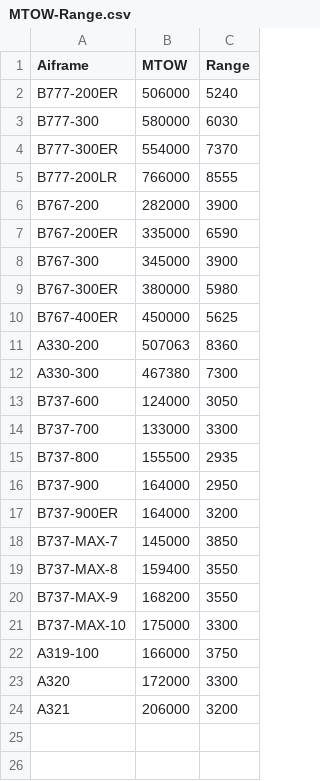
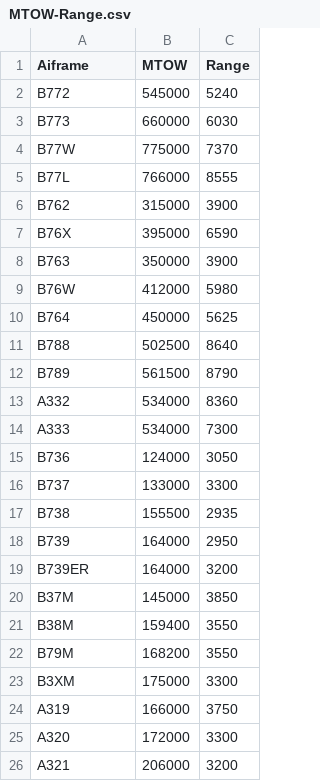
Before and after one commit to MIT-Computing/TASOPT.jl, a CSV file: Airframe_datasheet/MTOW-Range.csv, drawn as a sheet; only a part is shown; the diff covers the shown part only.

```diff
--- a/Airframe_datasheet/MTOW-Range.csv
+++ b/Airframe_datasheet/MTOW-Range.csv
@@ -1,23 +1,25 @@
 Aiframe,MTOW,Range
-B777-200ER,506000,5240
-B777-300,580000,6030
-B777-300ER,554000,7370
-B777-200LR,766000,8555
-B767-200,282000,3900
-B767-200ER,335000,6590
-B767-300,345000,3900
-B767-300ER,380000,5980
-B767-400ER,450000,5625
-A330-200,507063,8360
-A330-300,467380,7300
-B737-600,124000,3050
-B737-700,133000,3300
-B737-800,155500,2935
-B737-900,164000,2950
-B737-900ER,164000,3200
-B737-MAX-7,145000,3850
-B737-MAX-8,159400,3550
-B737-MAX-9,168200,3550
-B737-MAX-10,175000,3300
-A319-100,166000,3750
+B772,545000,5240
+B773,660000,6030
+B77W,775000,7370
+B77L,766000,8555
+B762,315000,3900
+B76X,395000,6590
+B763,350000,3900
+B76W,412000,5980
+B764,450000,5625
+B788, 502500, 8640
+B789, 561500, 8790
+A332,534000,8360
+A333,534000,7300
+B736,124000,3050
+B737,133000,3300
+B738,155500,2935
+B739,164000,2950
+B739ER,164000,3200
+B37M,145000,3850
+B38M,159400,3550
+B79M,168200,3550
+B3XM,175000,3300
+A319,166000,3750
 A320,172000,3300
```
Also changed, not shown: 6 added rows elsewhere in this file, 3 other files.
